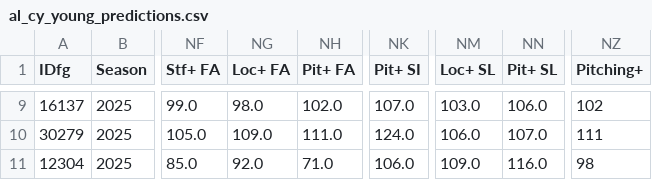
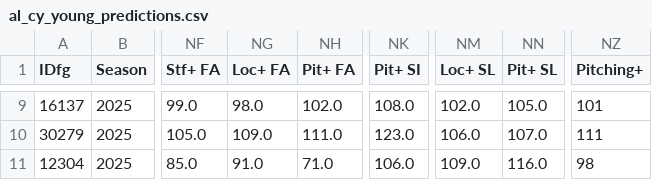
Before and after one commit to jjesse/baseball_stats, a CSV file: docs/al_cy_young_predictions.csv, drawn as a sheet; only a part is shown, gaps mark what is left out; the diff covers the shown part only; the diff names each change by its address in the sheet, - before the commit and + after, or states it on an @@ line.

```diff
--- a/docs/al_cy_young_predictions.csv
+++ b/docs/al_cy_young_predictions.csv
-NK9 (Pit+ SI): 107.0
+NK9 (Pit+ SI): 108.0
-NM9 (Loc+ SL): 103.0
+NM9 (Loc+ SL): 102.0
-NN9 (Pit+ SL): 106.0
+NN9 (Pit+ SL): 105.0
-NZ9 (Pitching+): 102
+NZ9 (Pitching+): 101
-NK10 (Pit+ SI): 124.0
+NK10 (Pit+ SI): 123.0
-NG11 (Loc+ FA): 92.0
+NG11 (Loc+ FA): 91.0
```
Also changed, not shown: 55 edited cells elsewhere in this file, docs/nl_cy_young_predictions.csv, 1 other file.
